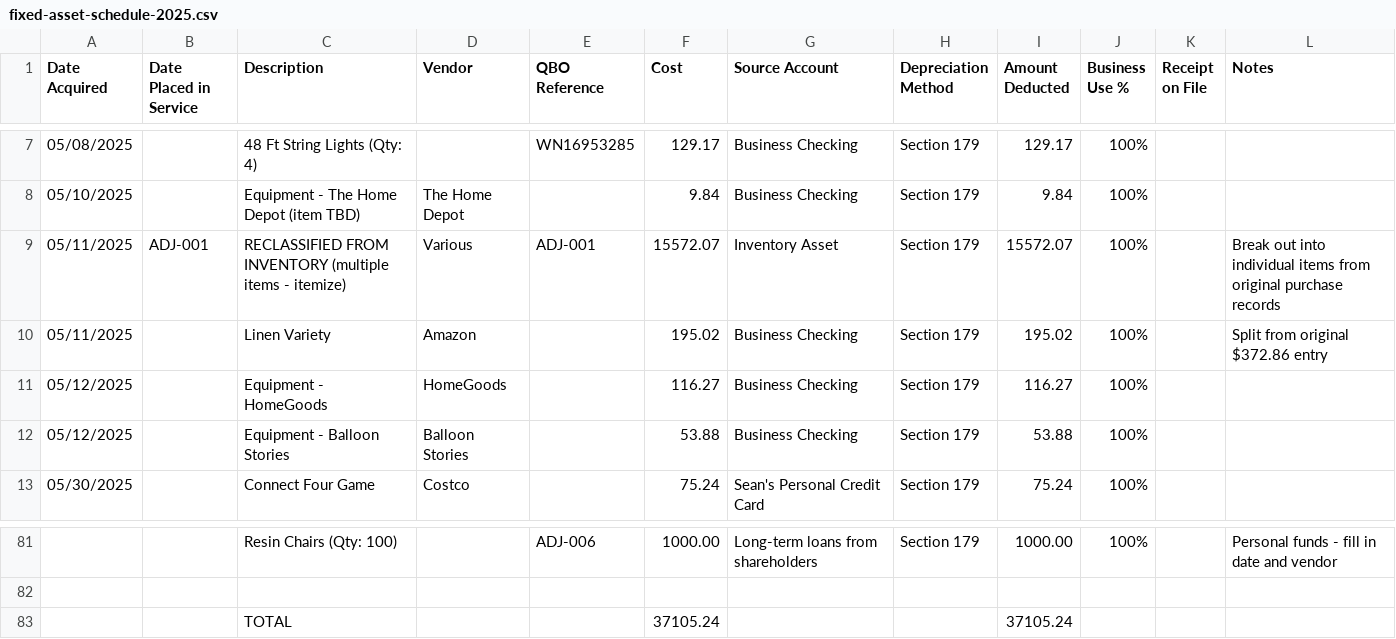
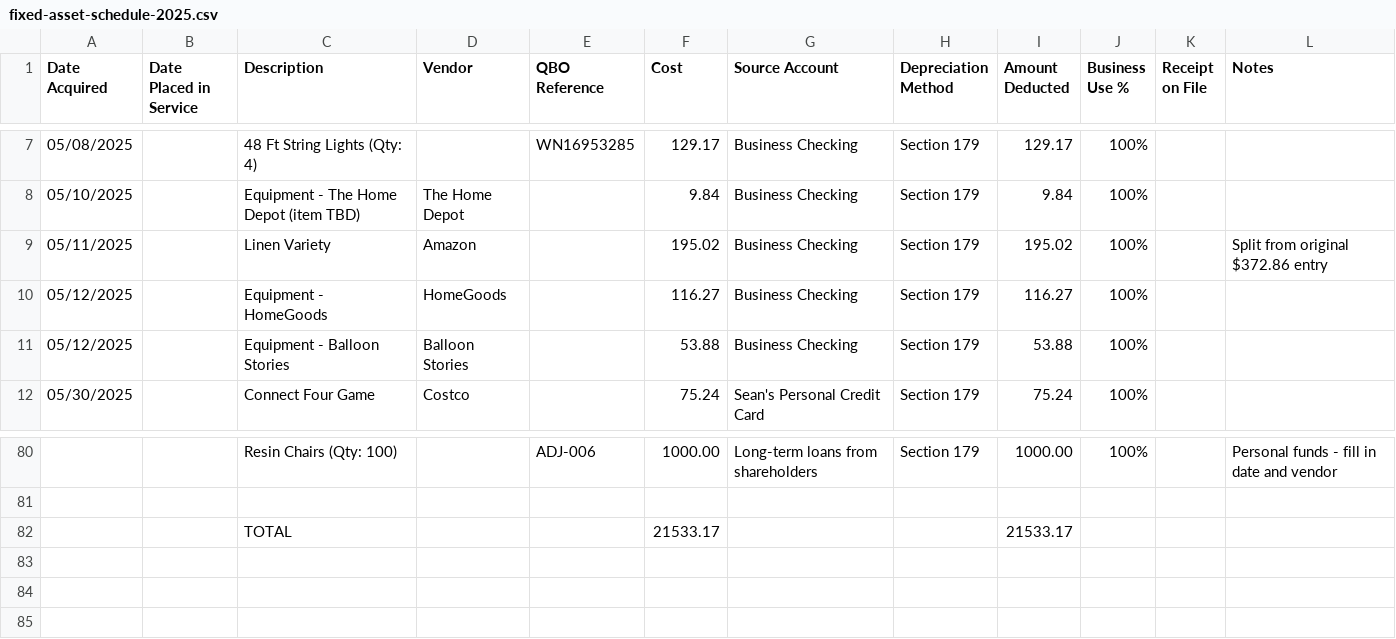
Before and after one commit to seaninsd94/Build-with-AI, a CSV file: fixed-asset-schedule-2025.csv, drawn as a sheet; only a part is shown, gaps mark what is left out.

```diff
--- a/fixed-asset-schedule-2025.csv
+++ b/fixed-asset-schedule-2025.csv
@@ -8,3 +8,2 @@
 "05/10/2025","","Equipment - The Home Depot (item TBD)","The Home Depot","","9.84","Business Checking","Section 179","9.84","100%","",""
-"05/11/2025","ADJ-001","RECLASSIFIED FROM INVENTORY (multiple items - itemize)","Various","ADJ-001","15572.07","Inventory Asset","Section 179","15572.07","100%","","Break out into individual items from original purchase records"
 "05/11/2025","","Linen Variety","Amazon","","195.02","Business Checking","Section 179","195.02","100%","","Split from original $372.86 entry"
@@ -82,2 +81,2 @@
 "","","","","","","","","","","",""
-"","","TOTAL","","","37105.24","","","37105.24","","",""
+"","","TOTAL","","","21533.17","","","21533.17","","",""
```
